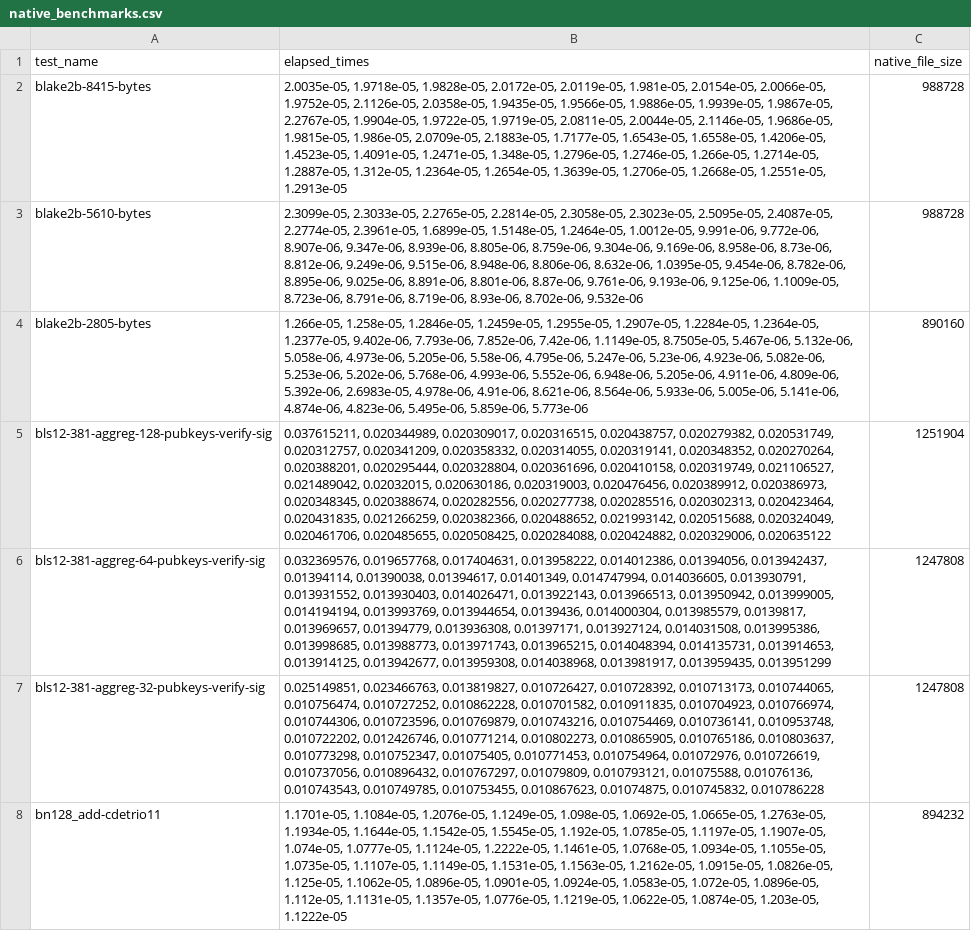
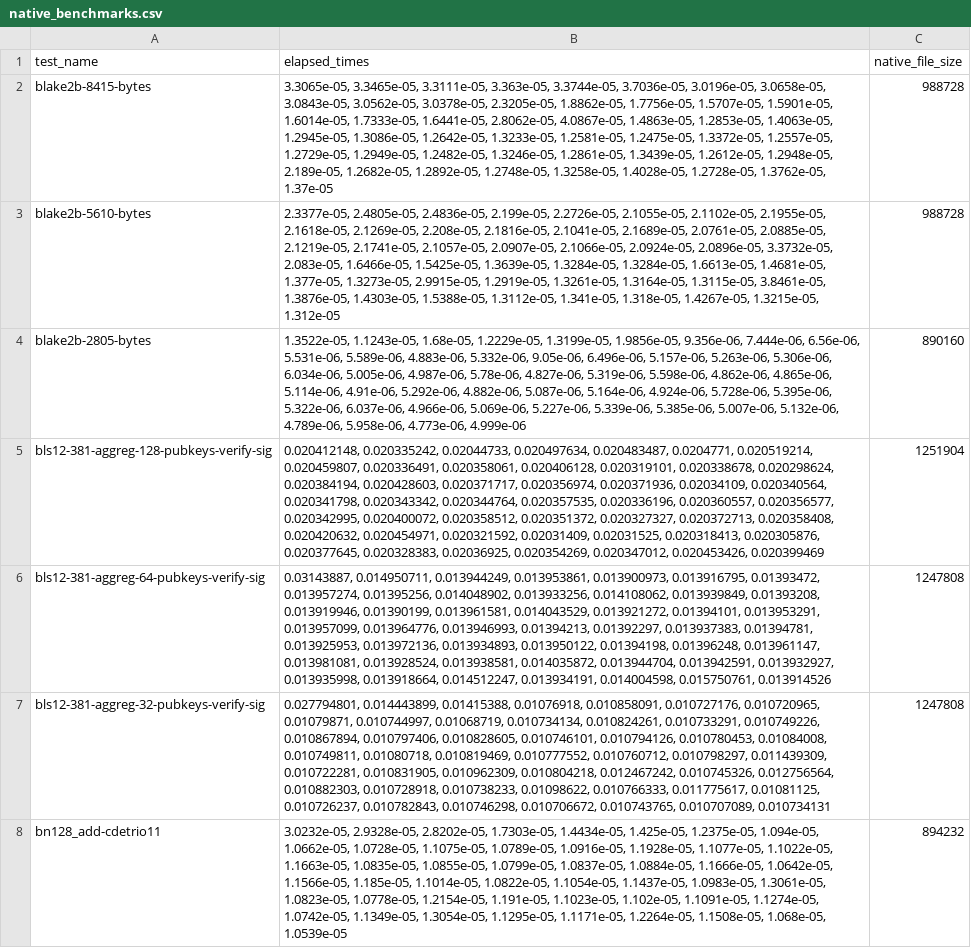
Before and after one commit to andysign/benchmarking, a CSV file: benchmark_results_data/native_benchmarks.csv, drawn as a sheet; only a part is shown; the diff covers the shown part only; the diff names each change by its address in the sheet, - before the commit and + after, or states it on an @@ line.

Commit message:
Add ssvm benchmarks to python notebook

```diff
--- a/benchmark_results_data/native_benchmarks.csv
+++ b/benchmark_results_data/native_benchmarks.csv
-B2 (elapsed_times): 2.0035e-05, 1.9718e-05, 1.9828e-05, 2.0172e-05, 2.0119e-05, 1.981e-05, 2.0154e-05, 2.0066e-05, 1.9752e-05, 2.1126e-05, 2.0358e-05, 1.9435e-05, 1.9566e-05, 1.9886e-05, 1.9939e-05, 1.9867e-05, 2.2767e-05, 1.9904e-05, 1.9722e-05, 1.9719e-05, 2.0811e-05, 2.0044e-05, 2.1146e-05, 1.9686e-05, 1.9815e-05, 1.986e-05, 2.0709e-05, 2.1883e-05, 1.7177e-05, 1.6543e-05, 1.6558e-05, 1.4206e-05, 1.4523e-05, 1.4091e-05, 1.2471e-05, 1.348e-05, 1.2796e-05, 1.2746e-05, 1.266e-05, 1.2714e-05, 1.2887e-05, 1.312e-05, 1.2364e-05, 1.2654e-05, 1.3639e-05, 1.2706e-05, 1.2668e-05, 1.2551e-05, 1.2913e-05
+B2 (elapsed_times): 3.3065e-05, 3.3465e-05, 3.3111e-05, 3.363e-05, 3.3744e-05, 3.7036e-05, 3.0196e-05, 3.0658e-05, 3.0843e-05, 3.0562e-05, 3.0378e-05, 2.3205e-05, 1.8862e-05, 1.7756e-05, 1.5707e-05, 1.5901e-05, 1.6014e-05, 1.7333e-05, 1.6441e-05, 2.8062e-05, 4.0867e-05, 1.4863e-05, 1.2853e-05, 1.4063e-05, 1.2945e-05, 1.3086e-05, 1.2642e-05, 1.3233e-05, 1.2581e-05, 1.2475e-05, 1.3372e-05, 1.2557e-05, 1.2729e-05, 1.2949e-05, 1.2482e-05, 1.3246e-05, 1.2861e-05, 1.3439e-05, 1.2612e-05, 1.2948e-05, 2.189e-05, 1.2682e-05, 1.2892e-05, 1.2748e-05, 1.3258e-05, 1.4028e-05, 1.2728e-05, 1.3762e-05, 1.37e-05
-B3 (elapsed_times): 2.3099e-05, 2.3033e-05, 2.2765e-05, 2.2814e-05, 2.3058e-05, 2.3023e-05, 2.5095e-05, 2.4087e-05, 2.2774e-05, 2.3961e-05, 1.6899e-05, 1.5148e-05, 1.2464e-05, 1.0012e-05, 9.991e-06, 9.772e-06, 8.907e-06, 9.347e-06, 8.939e-06, 8.805e-06, 8.759e-06, 9.304e-06, 9.169e-06, 8.958e-06, 8.73e-06, 8.812e-06, 9.249e-06, 9.515e-06, 8.948e-06, 8.806e-06, 8.632e-06, 1.0395e-05, 9.454e-06, 8.782e-06, 8.895e-06, 9.025e-06, 8.891e-06, 8.801e-06, 8.87e-06, 9.761e-06, 9.193e-06, 9.125e-06, 1.1009e-05, 8.723e-06, 8.791e-06, 8.719e-06, 8.93e-06, 8.702e-06, 9.532e-06
+B3 (elapsed_times): 2.3377e-05, 2.4805e-05, 2.4836e-05, 2.199e-05, 2.2726e-05, 2.1055e-05, 2.1102e-05, 2.1955e-05, 2.1618e-05, 2.1269e-05, 2.208e-05, 2.1816e-05, 2.1041e-05, 2.1689e-05, 2.0761e-05, 2.0885e-05, 2.1219e-05, 2.1741e-05, 2.1057e-05, 2.0907e-05, 2.1066e-05, 2.0924e-05, 2.0896e-05, 3.3732e-05, 2.083e-05, 1.6466e-05, 1.5425e-05, 1.3639e-05, 1.3284e-05, 1.3284e-05, 1.6613e-05, 1.4681e-05, 1.377e-05, 1.3273e-05, 2.9915e-05, 1.2919e-05, 1.3261e-05, 1.3164e-05, 1.3115e-05, 3.8461e-05, 1.3876e-05, 1.4303e-05, 1.5388e-05, 1.3112e-05, 1.341e-05, 1.318e-05, 1.4267e-05, 1.3215e-05, 1.312e-05
-B4 (elapsed_times): 1.266e-05, 1.258e-05, 1.2846e-05, 1.2459e-05, 1.2955e-05, 1.2907e-05, 1.2284e-05, 1.2364e-05, 1.2377e-05, 9.402e-06, 7.793e-06, 7.852e-06, 7.42e-06, 1.1149e-05, 8.7505e-05, 5.467e-06, 5.132e-06, 5.058e-06, 4.973e-06, 5.205e-06, 5.58e-06, 4.795e-06, 5.247e-06, 5.23e-06, 4.923e-06, 5.082e-06, 5.253e-06, 5.202e-06, 5.768e-06, 4.993e-06, 5.552e-06, 6.948e-06, 5.205e-06, 4.911e-06, 4.809e-06, 5.392e-06, 2.6983e-05, 4.978e-06, 4.91e-06, 8.621e-06, 8.564e-06, 5.933e-06, 5.005e-06, 5.141e-06, 4.874e-06, 4.823e-06, 5.495e-06, 5.859e-06, 5.773e-06
+B4 (elapsed_times): 1.3522e-05, 1.1243e-05, 1.68e-05, 1.2229e-05, 1.3199e-05, 1.9856e-05, 9.356e-06, 7.444e-06, 6.56e-06, 5.531e-06, 5.589e-06, 4.883e-06, 5.332e-06, 9.05e-06, 6.496e-06, 5.157e-06, 5.263e-06, 5.306e-06, 6.034e-06, 5.005e-06, 4.987e-06, 5.78e-06, 4.827e-06, 5.319e-06, 5.598e-06, 4.862e-06, 4.865e-06, 5.114e-06, 4.91e-06, 5.292e-06, 4.882e-06, 5.087e-06, 5.164e-06, 4.924e-06, 5.728e-06, 5.395e-06, 5.322e-06, 6.037e-06, 4.966e-06, 5.069e-06, 5.227e-06, 5.339e-06, 5.385e-06, 5.007e-06, 5.132e-06, 4.789e-06, 5.958e-06, 4.773e-06, 4.999e-06
-B5 (elapsed_times): 0.037615211, 0.020344989, 0.020309017, 0.020316515, 0.020438757, 0.020279382, 0.020531749, 0.020312757, 0.020341209, 0.020358332, 0.020314055, 0.020319141, 0.020348352, 0.020270264, 0.020388201, 0.020295444, 0.020328804, 0.020361696, 0.020410158, 0.020319749, 0.021106527, 0.021489042, 0.02032015, 0.020630186, 0.020319003, 0.020476456, 0.020389912, 0.020386973, 0.020348345, 0.020388674, 0.020282556, 0.020277738, 0.020285516, 0.020302313, 0.020423464, 0.020431835, 0.021266259, 0.020382366, 0.020488652, 0.021993142, 0.020515688, 0.020324049, 0.020461706, 0.020485655, 0.020508425, 0.020284088, 0.020424882, 0.020329006, 0.020635122
+B5 (elapsed_times): 0.020412148, 0.020335242, 0.02044733, 0.020497634, 0.020483487, 0.0204771, 0.020519214, 0.020459807, 0.020336491, 0.020358061, 0.020406128, 0.020319101, 0.020338678, 0.020298624, 0.020384194, 0.020428603, 0.020371717, 0.020356974, 0.020371936, 0.02034109, 0.020340564, 0.020341798, 0.020343342, 0.020344764, 0.020357535, 0.020336196, 0.020360557, 0.020356577, 0.020342995, 0.020400072, 0.020358512, 0.020351372, 0.020327327, 0.020372713, 0.020358408, 0.020420632, 0.020454971, 0.020321592, 0.02031409, 0.02031525, 0.020318413, 0.020305876, 0.020377645, 0.020328383, 0.02036925, 0.020354269, 0.020347012, 0.020453426, 0.020399469
-B6 (elapsed_times): 0.032369576, 0.019657768, 0.017404631, 0.013958222, 0.014012386, 0.01394056, 0.013942437, 0.01394114, 0.01390038, 0.01394617, 0.01401349, 0.014747994, 0.014036605, 0.013930791, 0.013931552, 0.013930403, 0.014026471, 0.013922143, 0.013966513, 0.013950942, 0.013999005, 0.014194194, 0.013993769, 0.013944654, 0.0139436, 0.014000304, 0.013985579, 0.0139817, 0.013969657, 0.01394779, 0.013936308, 0.01397171, 0.013927124, 0.014031508, 0.013995386, 0.013998685, 0.013988773, 0.013971743, 0.013965215, 0.014048394, 0.014135731, 0.013914653, 0.013914125, 0.013942677, 0.013959308, 0.014038968, 0.013981917, 0.013959435, 0.013951299
+B6 (elapsed_times): 0.03143887, 0.014950711, 0.013944249, 0.013953861, 0.013900973, 0.013916795, 0.01393472, 0.013957274, 0.01395256, 0.014048902, 0.013933256, 0.014108062, 0.013939849, 0.01393208, 0.013919946, 0.01390199, 0.013961581, 0.014043529, 0.013921272, 0.01394101, 0.013953291, 0.013957099, 0.013964776, 0.013946993, 0.01394213, 0.01392297, 0.013937383, 0.01394781, 0.013925953, 0.013972136, 0.013934893, 0.013950122, 0.01394198, 0.01396248, 0.013961147, 0.013981081, 0.013928524, 0.013938581, 0.014035872, 0.013944704, 0.013942591, 0.013932927, 0.013935998, 0.013918664, 0.014512247, 0.013934191, 0.014004598, 0.015750761, 0.013914526
-B7 (elapsed_times): 0.025149851, 0.023466763, 0.013819827, 0.010726427, 0.010728392, 0.010713173, 0.010744065, 0.010756474, 0.010727252, 0.010862228, 0.010701582, 0.010911835, 0.010704923, 0.010766974, 0.010744306, 0.010723596, 0.010769879, 0.010743216, 0.010754469, 0.010736141, 0.010953748, 0.010722202, 0.012426746, 0.010771214, 0.010802273, 0.010865905, 0.010765186, 0.010803637, 0.010773298, 0.010752347, 0.01075405, 0.010771453, 0.010754964, 0.01072976, 0.010726619, 0.010737056, 0.010896432, 0.010767297, 0.01079809, 0.010793121, 0.01075588, 0.01076136, 0.010743543, 0.010749785, 0.010753455, 0.010867623, 0.01074875, 0.010745832, 0.010786228
+B7 (elapsed_times): 0.027794801, 0.014443899, 0.01415388, 0.01076918, 0.010858091, 0.010727176, 0.010720965, 0.01079871, 0.010744997, 0.01068719, 0.010734134, 0.010824261, 0.010733291, 0.010749226, 0.010867894, 0.010797406, 0.010828605, 0.010746101, 0.010794126, 0.010780453, 0.01084008, 0.010749811, 0.01080718, 0.010819469, 0.010777552, 0.010760712, 0.010798297, 0.011439309, 0.010722281, 0.010831905, 0.010962309, 0.010804218, 0.012467242, 0.010745326, 0.012756564, 0.010882303, 0.010728918, 0.010738233, 0.01098622, 0.010766333, 0.011775617, 0.01081125, 0.010726237, 0.010782843, 0.010746298, 0.010706672, 0.010743765, 0.010707089, 0.010734131
-B8 (elapsed_times): 1.1701e-05, 1.1084e-05, 1.2076e-05, 1.1249e-05, 1.098e-05, 1.0692e-05, 1.0665e-05, 1.2763e-05, 1.1934e-05, 1.1644e-05, 1.1542e-05, 1.5545e-05, 1.192e-05, 1.0785e-05, 1.1197e-05, 1.1907e-05, 1.074e-05, 1.0777e-05, 1.1124e-05, 1.2222e-05, 1.1461e-05, 1.0768e-05, 1.0934e-05, 1.1055e-05, 1.0735e-05, 1.1107e-05, 1.1149e-05, 1.1531e-05, 1.1563e-05, 1.2162e-05, 1.0915e-05, 1.0826e-05, 1.125e-05, 1.1062e-05, 1.0896e-05, 1.0901e-05, 1.0924e-05, 1.0583e-05, 1.072e-05, 1.0896e-05, 1.112e-05, 1.1131e-05, 1.1357e-05, 1.0776e-05, 1.1219e-05, 1.0622e-05, 1.0874e-05, 1.203e-05, 1.1222e-05
+B8 (elapsed_times): 3.0232e-05, 2.9328e-05, 2.8202e-05, 1.7303e-05, 1.4434e-05, 1.425e-05, 1.2375e-05, 1.094e-05, 1.0662e-05, 1.0728e-05, 1.1075e-05, 1.0789e-05, 1.0916e-05, 1.1928e-05, 1.1077e-05, 1.1022e-05, 1.1663e-05, 1.0835e-05, 1.0855e-05, 1.0799e-05, 1.0837e-05, 1.0884e-05, 1.1666e-05, 1.0642e-05, 1.1566e-05, 1.185e-05, 1.1014e-05, 1.0822e-05, 1.1054e-05, 1.1437e-05, 1.0983e-05, 1.3061e-05, 1.0823e-05, 1.0778e-05, 1.2154e-05, 1.191e-05, 1.1023e-05, 1.102e-05, 1.1091e-05, 1.1274e-05, 1.0742e-05, 1.1349e-05, 1.3054e-05, 1.1295e-05, 1.1171e-05, 1.2264e-05, 1.1508e-05, 1.068e-05, 1.0539e-05
```
Also changed, not shown: 20 edited cells elsewhere in this file, 3 other files.
